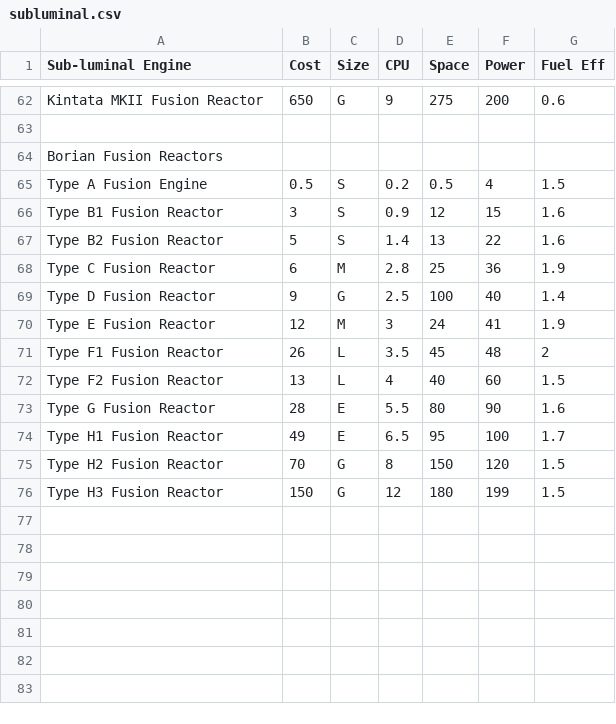
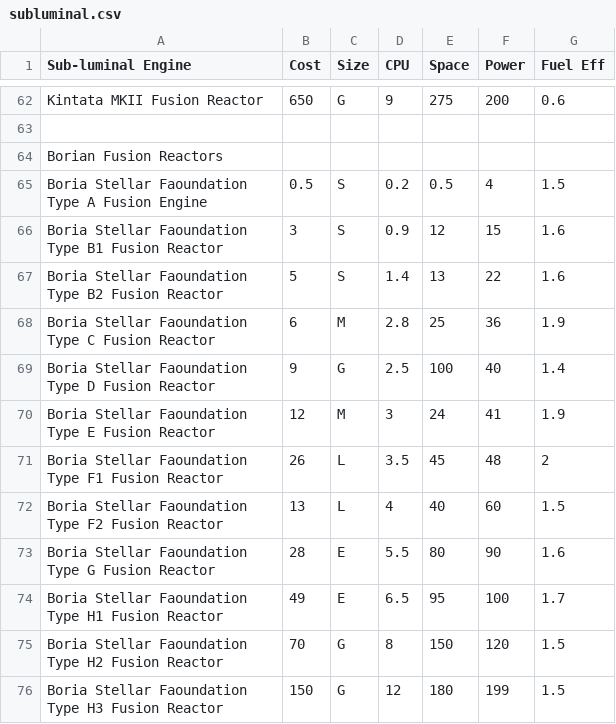
Before and after one commit to herosheets/woin-starships, a CSV file: starship_data/subluminal.csv, drawn as a sheet; only a part is shown, gaps mark what is left out.

Commit message:
Update subluminal.csv

```diff
--- a/starship_data/subluminal.csv
+++ b/starship_data/subluminal.csv
@@ -64,13 +64,13 @@ Kintata MKII Fusion Reactor,650,G,9,275,200,0.6
 Borian Fusion Reactors,,,,,,
-Type A Fusion Engine,0.5,S,0.2,0.5,4,1.5
-Type B1 Fusion Reactor,3,S,0.9,12,15,1.6
-Type B2 Fusion Reactor,5,S,1.4,13,22,1.6
-Type C Fusion Reactor,6,M,2.8,25,36,1.9
-Type D Fusion Reactor,9,G,2.5,100,40,1.4
-Type E Fusion Reactor,12,M,3,24,41,1.9
-Type F1 Fusion Reactor,26,L,3.5,45,48,2
-Type F2 Fusion Reactor,13,L,4,40,60,1.5
-Type G Fusion Reactor,28,E,5.5,80,90,1.6
-Type H1 Fusion Reactor,49,E,6.5,95,100,1.7
-Type H2 Fusion Reactor,70,G,8,150,120,1.5
-Type H3 Fusion Reactor,150,G,12,180,199,1.5
+Boria Stellar Faoundation Type A Fusion Engine,0.5,S,0.2,0.5,4,1.5
+Boria Stellar Faoundation Type B1 Fusion Reactor,3,S,0.9,12,15,1.6
+Boria Stellar Faoundation Type B2 Fusion Reactor,5,S,1.4,13,22,1.6
+Boria Stellar Faoundation Type C Fusion Reactor,6,M,2.8,25,36,1.9
+Boria Stellar Faoundation Type D Fusion Reactor,9,G,2.5,100,40,1.4
+Boria Stellar Faoundation Type E Fusion Reactor,12,M,3,24,41,1.9
+Boria Stellar Faoundation Type F1 Fusion Reactor,26,L,3.5,45,48,2
+Boria Stellar Faoundation Type F2 Fusion Reactor,13,L,4,40,60,1.5
+Boria Stellar Faoundation Type G Fusion Reactor,28,E,5.5,80,90,1.6
+Boria Stellar Faoundation Type H1 Fusion Reactor,49,E,6.5,95,100,1.7
+Boria Stellar Faoundation Type H2 Fusion Reactor,70,G,8,150,120,1.5
+Boria Stellar Faoundation Type H3 Fusion Reactor,150,G,12,180,199,1.5
```
